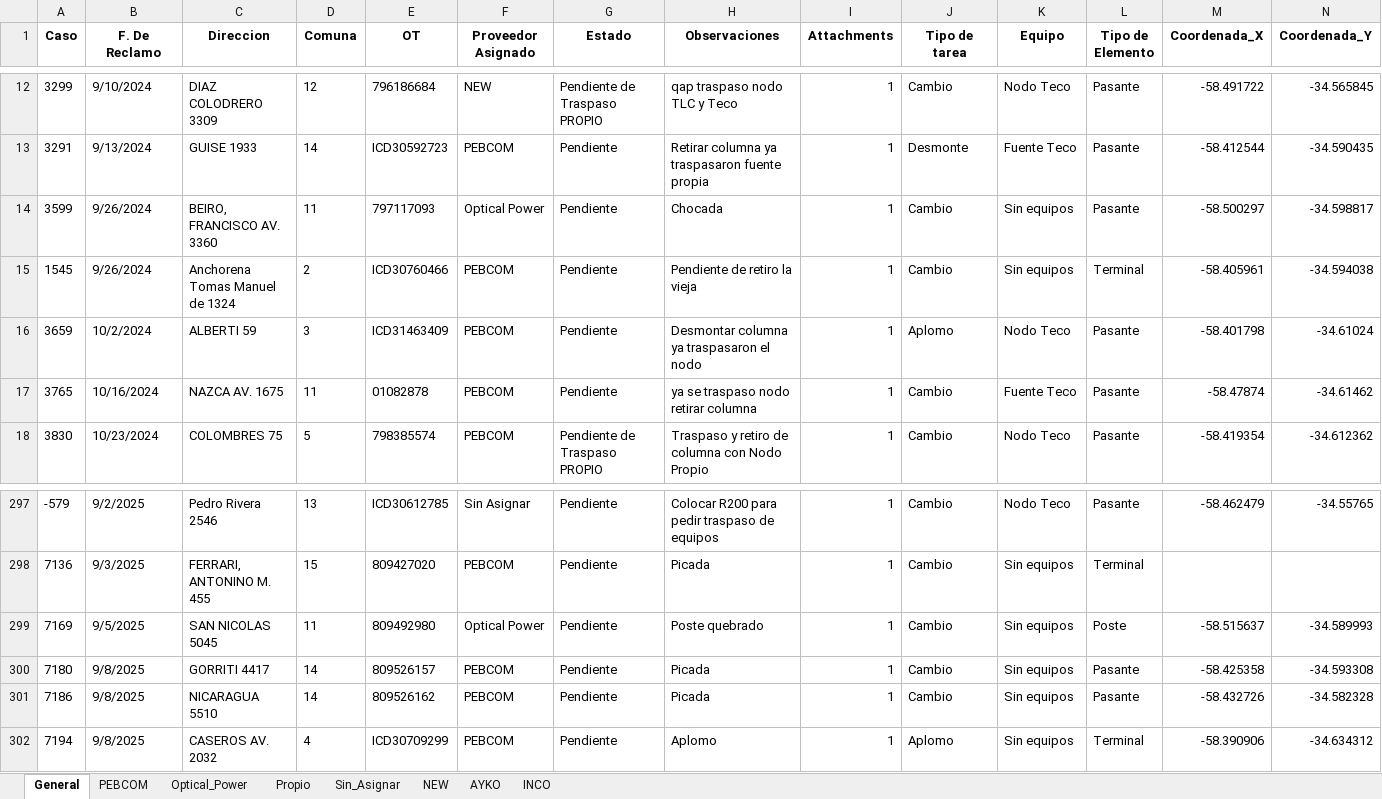
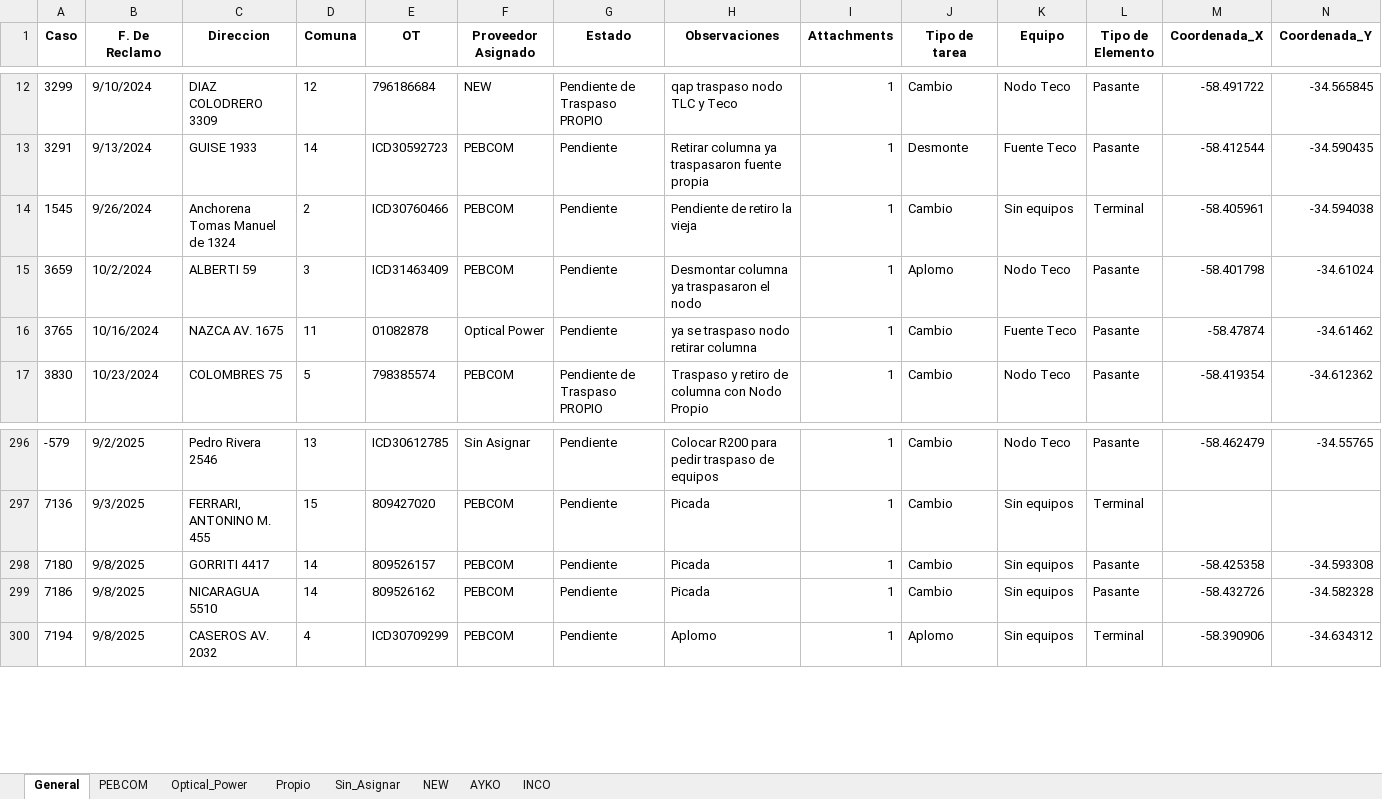
Before and after one commit to gestiondereclamosteco/pendientes_mantenimiento, an Excel workbook: mapa_interactivo.xlsx, sheet General, drawn as a sheet; only a part is shown, gaps mark what is left out; values as stored, in another font and other column widths than the file's, no borders; removed rows and columns are numbered as before the commit, all else as after; rows hold the shown columns only; the diff names each change by its address in the sheet, - before the commit and + after, or states it on an @@ line.

```diff
--- a/mapa_interactivo.xlsx (sheet General)
+++ b/mapa_interactivo.xlsx (sheet General)
-row 14: 3599 | 9/26/2024 | BEIRO, FRANCISCO AV. 3360 | 11 | 797117093 | Optical Power | Pendiente | Chocada | 1 | Cambio | Sin equipos | Pasante | -58.500297 | -34.598817
-F16 (Proveedor Asignado): PEBCOM
+F16 (Proveedor Asignado): Optical Power
-row 299: 7169 | 9/5/2025 | SAN NICOLAS 5045 | 11 | 809492980 | Optical Power | Pendiente | Poste quebrado | 1 | Cambio | Sin equipos | Poste | -58.515637 | -34.589993
```
Also changed, not shown: sheet Optical_Power, sheet PEBCOM, 1 other file.
